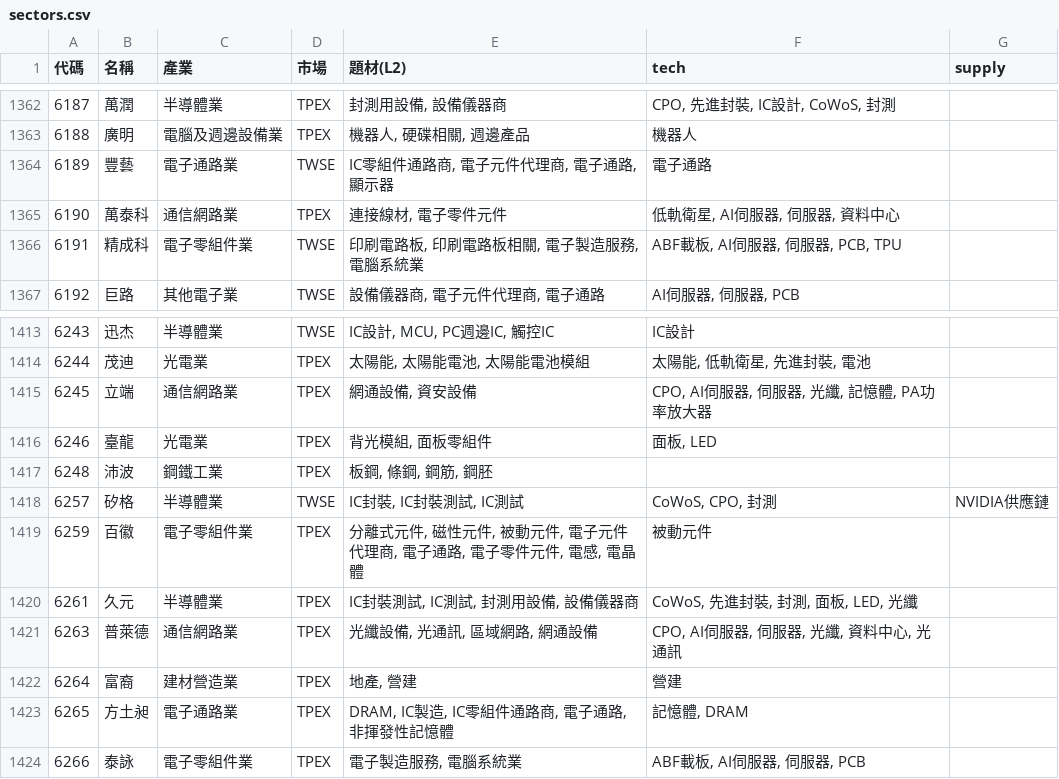
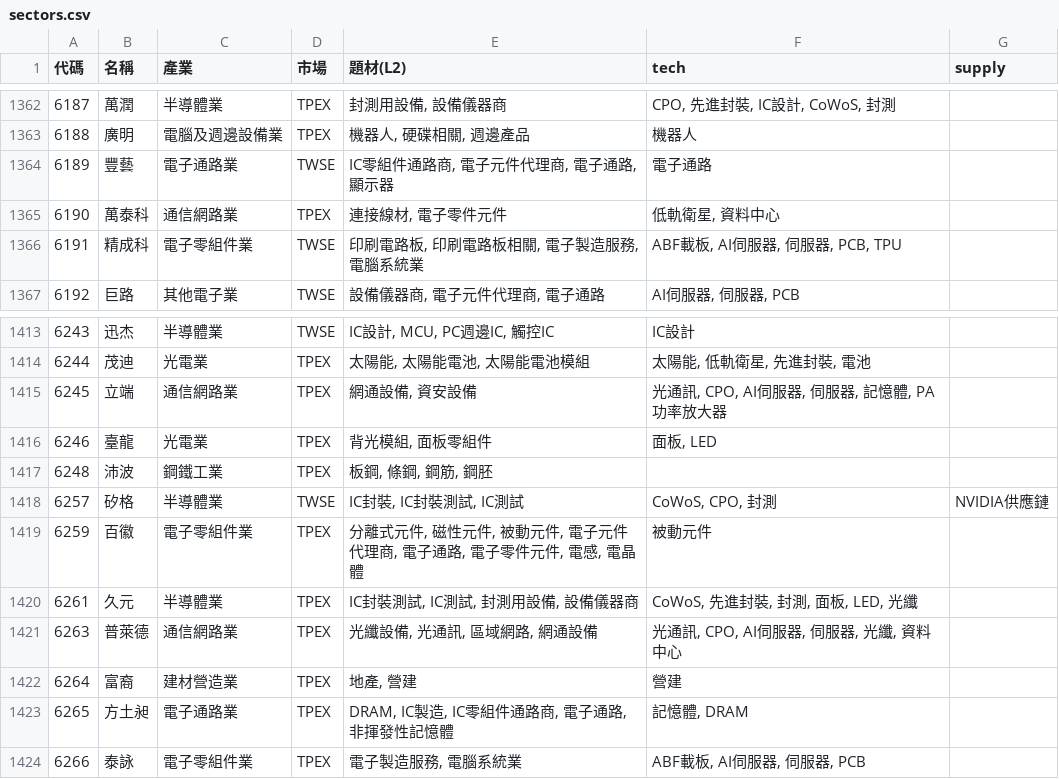
Before and after one commit to ooii8929/tw-sector-map, a CSV file: data/sectors.csv, drawn as a sheet; only a part is shown, gaps mark what is left out; the diff covers the shown part only.

```diff
--- a/data/sectors.csv
+++ b/data/sectors.csv
@@ -1364,3 +1364,3 @@
 6189,豐藝,電子通路業,TWSE,"IC零組件通路商, 電子元件代理商, 電子通路, 顯示器",電子通路,
-6190,萬泰科,通信網路業,TPEX,"連接線材, 電子零件元件","低軌衛星, AI伺服器, 伺服器, 資料中心",
+6190,萬泰科,通信網路業,TPEX,"連接線材, 電子零件元件","低軌衛星, 資料中心",
 6191,精成科,電子零組件業,TWSE,"印刷電路板, 印刷電路板相關, 電子製造服務, 電腦系統業","ABF載板, AI伺服器, 伺服器, PCB, TPU",
@@ -1414,3 +1414,3 @@
 6244,茂迪,光電業,TPEX,"太陽能, 太陽能電池, 太陽能電池模組","太陽能, 低軌衛星, 先進封裝, 電池",
-6245,立端,通信網路業,TPEX,"網通設備, 資安設備","CPO, AI伺服器, 伺服器, 光纖, 記憶體, PA功率放大器",
+6245,立端,通信網路業,TPEX,"網通設備, 資安設備","光通訊, CPO, AI伺服器, 伺服器, 記憶體, PA功率放大器",
 6246,臺龍,光電業,TPEX,"背光模組, 面板零組件","面板, LED",
@@ -1420,3 +1420,3 @@
 6261,久元,半導體業,TPEX,"IC封裝測試, IC測試, 封測用設備, 設備儀器商","CoWoS, 先進封裝, 封測, 面板, LED, 光纖",
-6263,普萊德,通信網路業,TPEX,"光纖設備, 光通訊, 區域網路, 網通設備","CPO, AI伺服器, 伺服器, 光纖, 資料中心, 光通訊",
+6263,普萊德,通信網路業,TPEX,"光纖設備, 光通訊, 區域網路, 網通設備","光通訊, CPO, AI伺服器, 伺服器, 光纖, 資料中心",
 6264,富裔,建材營造業,TPEX,"地產, 營建",營建,
```
Also changed, not shown: 9 edited cells elsewhere in this file, 30 other files.
